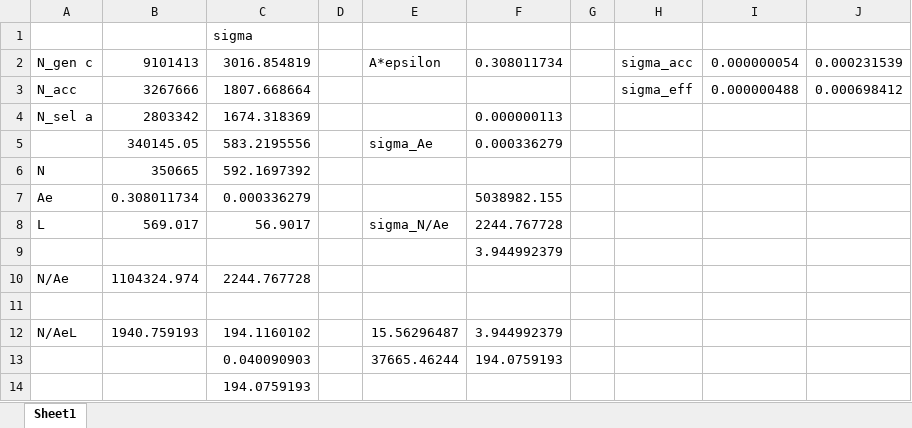
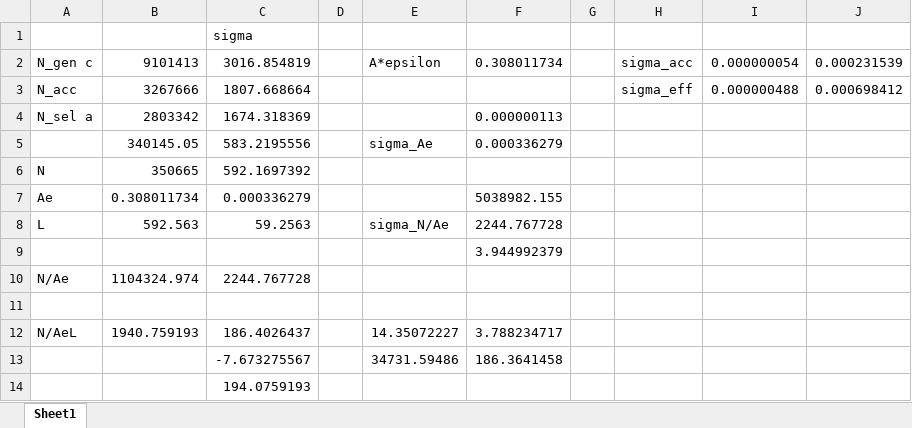
Before and after one commit to doodoong/intern, an Excel workbook: uncertainty.xlsx, sheet Sheet1, drawn as a sheet; values as stored, in another font and other column widths than the file's, no borders; removed rows and columns are numbered as before the commit, all else as after; the diff names each change by its address in the sheet, - before the commit and + after, or states it on an @@ line.

```diff
--- a/uncertainty.xlsx (sheet Sheet1)
+++ b/uncertainty.xlsx (sheet Sheet1)
-B8: 569.017
+B8: 592.563
-C8: 56.9017
+C8: 59.2563
-row 12: N/AeL | 1940.759193 | 194.1160102 |  | 15.56296487 | 3.944992379
-row 13:  |  | 0.040090903 |  | 37665.46244 | 194.0759193
+row 12: N/AeL | 1940.759193 | 186.4026437 |  | 14.35072227 | 3.788234717
+row 13:  |  | -7.673275567 |  | 34731.59486 | 186.3641458
```
Also changed, not shown: 6 other files.
